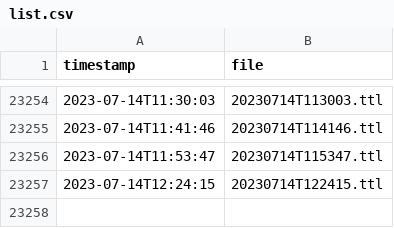
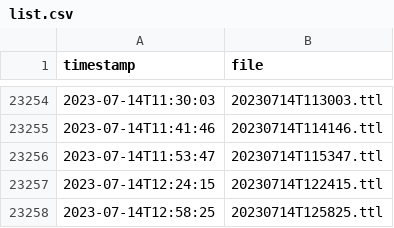
Before and after one commit to TREEcg/Blue-Bike-to-OSLO, a CSV file: list.csv, drawn as a sheet; only a part is shown, gaps mark what is left out; the diff names each change by its address in the sheet, - before the commit and + after, or states it on an @@ line.

```diff
--- a/list.csv
+++ b/list.csv
+row 23258: 2023-07-14T12:58:25 | 20230714T125825.ttl
```
Also changed, not shown: 2 other files.
